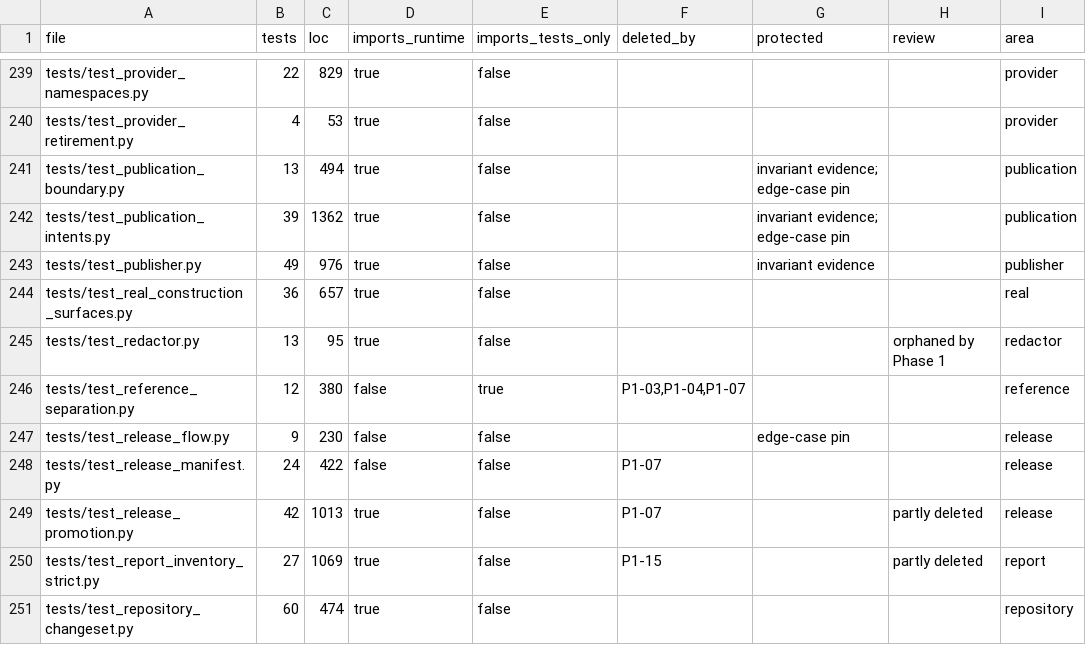
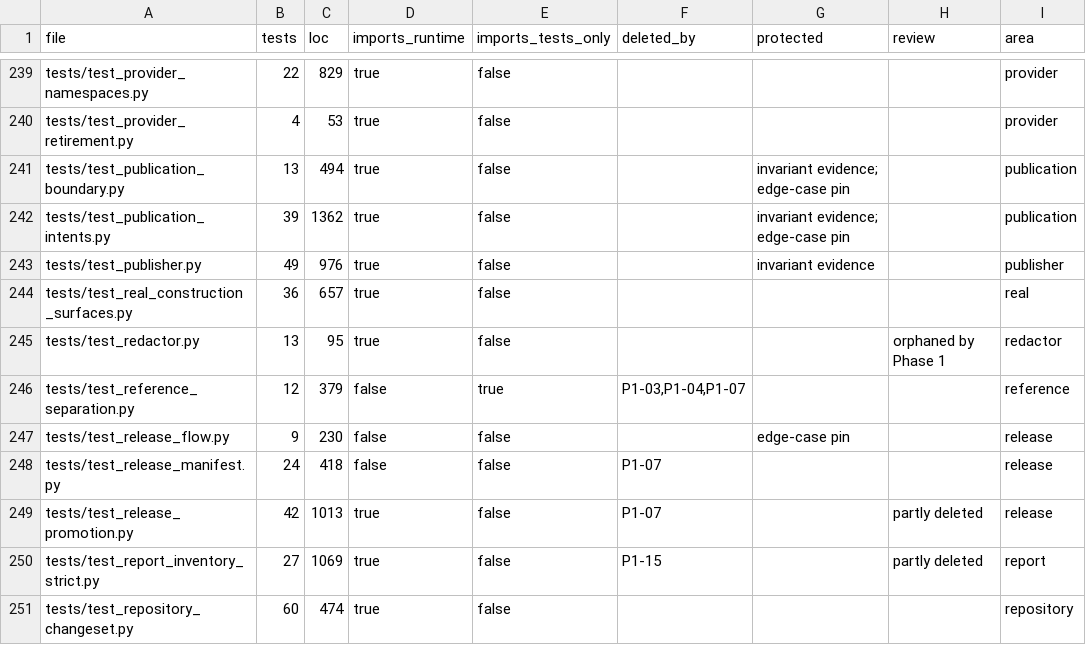
Before and after one commit to forcewake/forge, a CSV file: docs/roadmap/2026-09-29-simplification/test-ledger.csv, drawn as a sheet; only a part is shown, gaps mark what is left out; the diff names each change by its address in the sheet, - before the commit and + after, or states it on an @@ line.

```diff
--- a/docs/roadmap/2026-09-29-simplification/test-ledger.csv
+++ b/docs/roadmap/2026-09-29-simplification/test-ledger.csv
-C246 (loc): 380
+C246 (loc): 379
-C248 (loc): 422
+C248 (loc): 418
```
Also changed, not shown: 5 other files.
